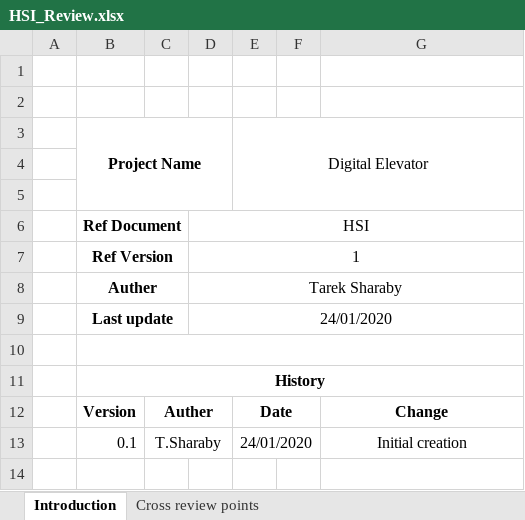
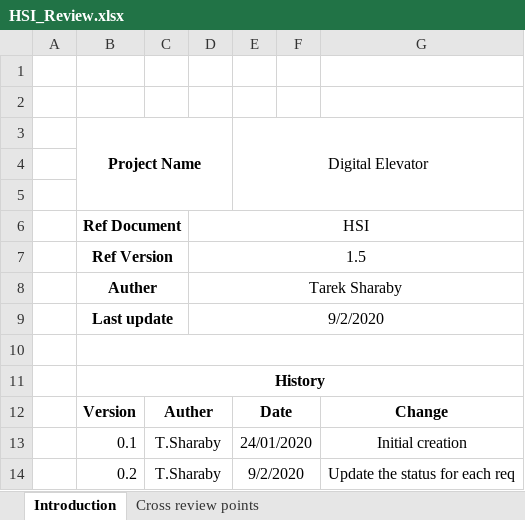
Before and after one commit to TheChosenStranger/Digital_Elevator, an Excel workbook: Input Documents/HSI/HSI_Review.xlsx, sheet Introduction, drawn as a sheet; values as stored, in another font and other column widths than the file's, no borders; the diff names each change by its address in the sheet, - before the commit and + after, or states it on an @@ line.

```diff
--- a/Input Documents/HSI/HSI_Review.xlsx (sheet Introduction)
+++ b/Input Documents/HSI/HSI_Review.xlsx (sheet Introduction)
-D7: 1
+D7: 1.5
-D9: 24/01/2020
+D9: 9/2/2020
+row 14:  | 0.2 | T.Sharaby |  | 9/2/2020 |  | Update the status for each req
```
Also changed, not shown: sheet Cross review points.
